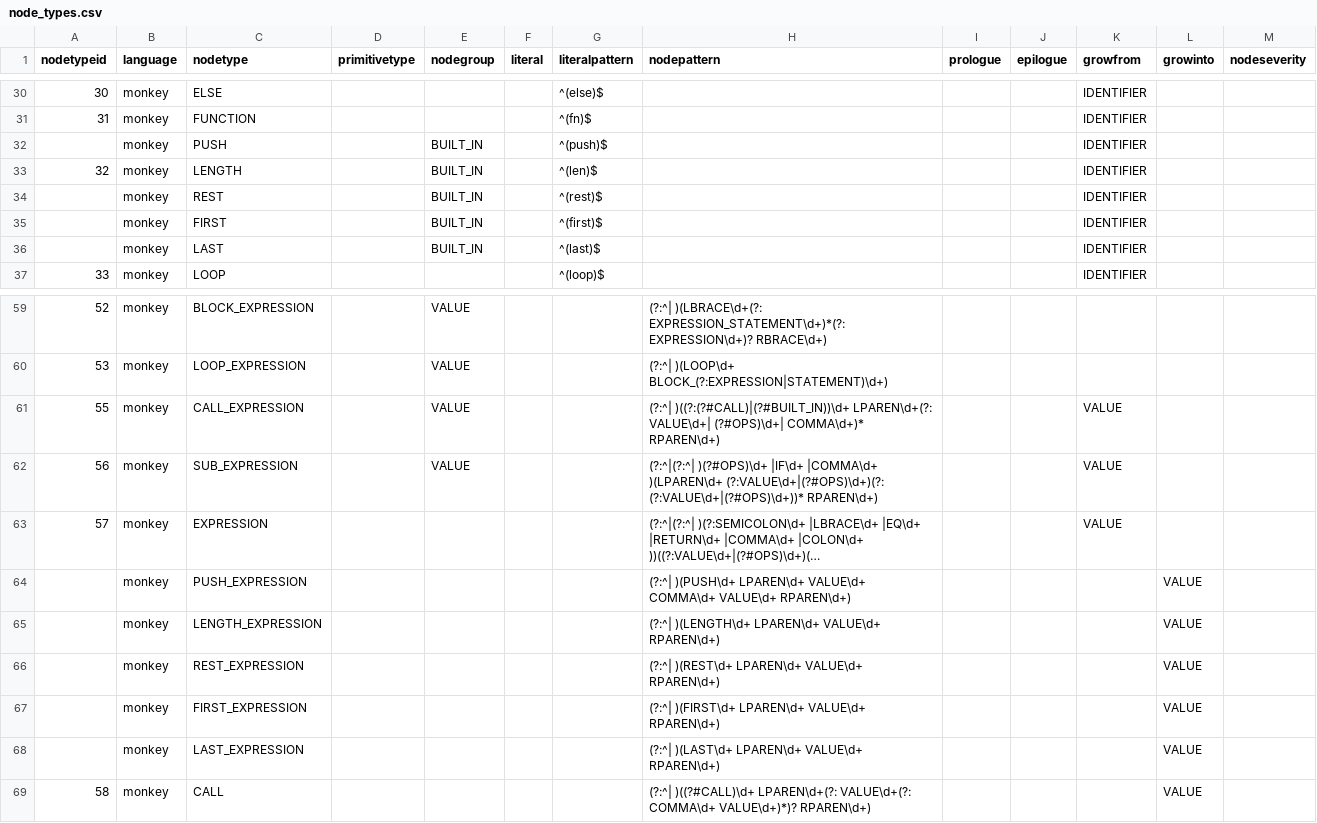
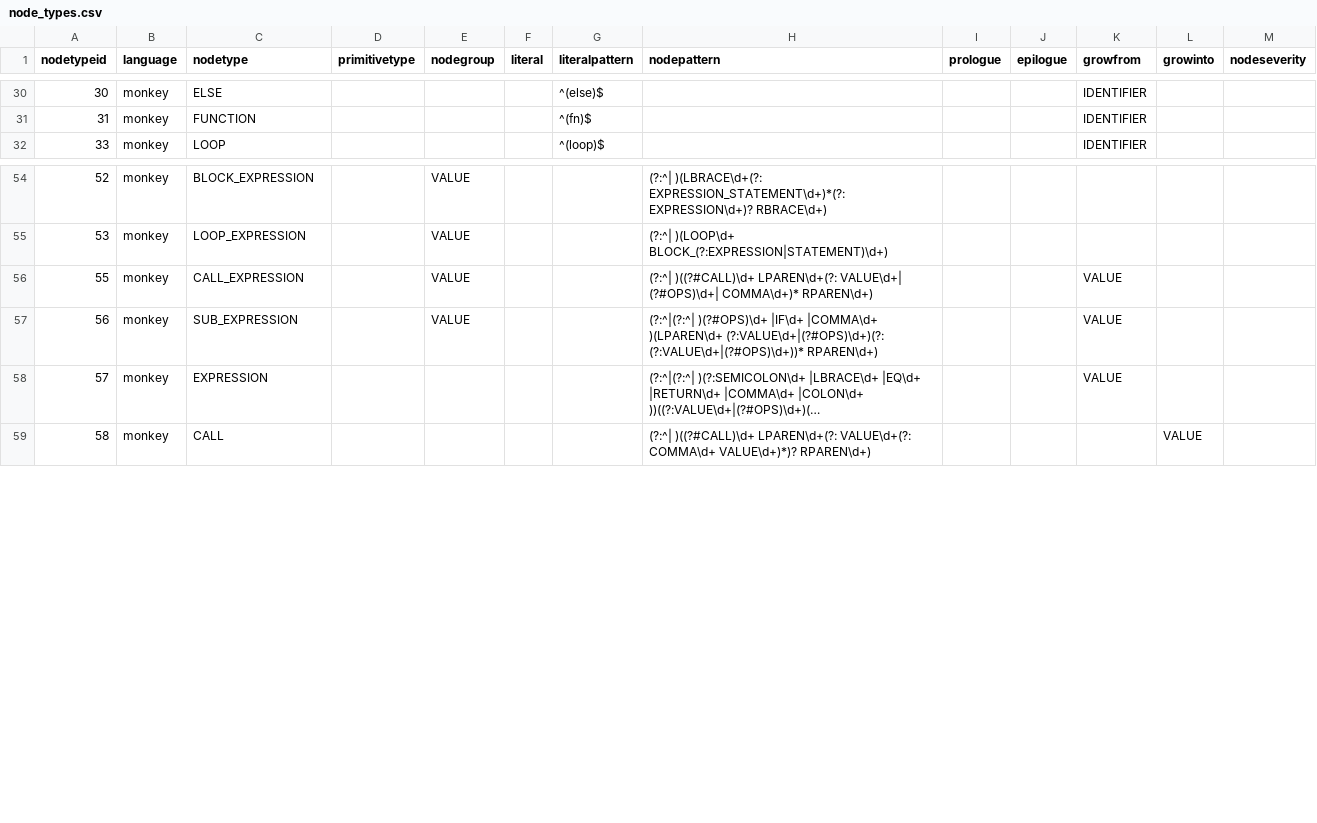
Before and after one commit to soft-lang/soft, a CSV file: languages/monkey/node_types.csv, drawn as a sheet; only a part is shown, gaps mark what is left out; long unchanged cells end in …; removed rows and columns are numbered as before the commit, all else as after; the diff names each change by its address in the sheet, - before the commit and + after, or states it on an @@ line.

```diff
--- a/languages/monkey/node_types.csv
+++ b/languages/monkey/node_types.csv
-row 32:  | monkey | PUSH |  | BUILT_IN |  | ^(push)$ |  |  |  | IDENTIFIER
-row 33: 32 | monkey | LENGTH |  | BUILT_IN |  | ^(len)$ |  |  |  | IDENTIFIER
-row 34:  | monkey | REST |  | BUILT_IN |  | ^(rest)$ |  |  |  | IDENTIFIER
-row 35:  | monkey | FIRST |  | BUILT_IN |  | ^(first)$ |  |  |  | IDENTIFIER
-row 36:  | monkey | LAST |  | BUILT_IN |  | ^(last)$ |  |  |  | IDENTIFIER
-H56 (nodepattern): (?:^| )((?:(?#CALL)|(?#BUILT_IN))\d+ LPAREN\d+(?: VALUE\d+|…
+H56 (nodepattern): (?:^| )((?#CALL)\d+ LPAREN\d+(?: VALUE\d+|…
-row 64:  | monkey | PUSH_EXPRESSION |  |  |  |  | (?:^| )(PUSH\d+ LPAREN\d+ VALUE\d+ COMMA\d+ VALUE\d+ RPAREN\d+) |  |  |  | VALUE
-row 65:  | monkey | LENGTH_EXPRESSION |  |  |  |  | (?:^| )(LENGTH\d+ LPAREN\d+ VALUE\d+ RPAREN\d+) |  |  |  | VALUE
-row 66:  | monkey | REST_EXPRESSION |  |  |  |  | (?:^| )(REST\d+ LPAREN\d+ VALUE\d+ RPAREN\d+) |  |  |  | VALUE
-row 67:  | monkey | FIRST_EXPRESSION |  |  |  |  | (?:^| )(FIRST\d+ LPAREN\d+ VALUE\d+ RPAREN\d+) |  |  |  | VALUE
-row 68:  | monkey | LAST_EXPRESSION |  |  |  |  | (?:^| )(LAST\d+ LPAREN\d+ VALUE\d+ RPAREN\d+) |  |  |  | VALUE
```
Also changed, not shown: 6 other files.
